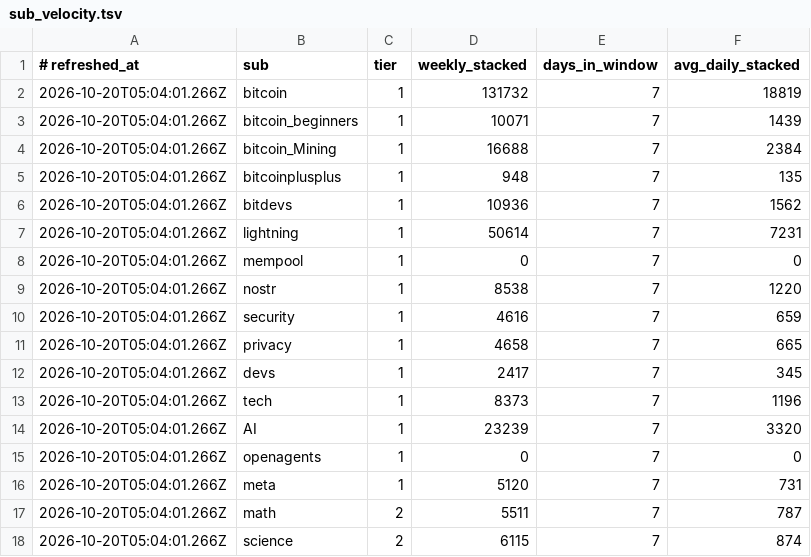
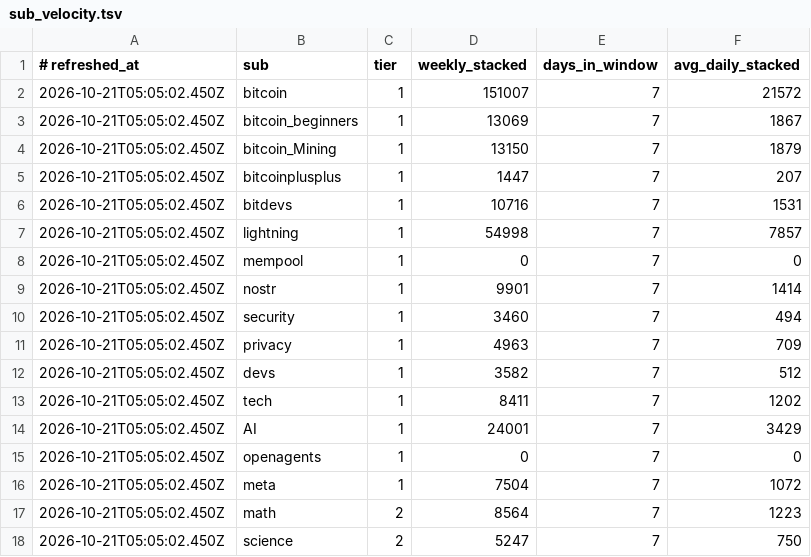
Before and after one commit to TheOnlyXic/sn-monetization-runtime, a TSV file: data/intel/sub_velocity.tsv, drawn as a sheet; only a part is shown; the diff covers the shown part only.

```diff
--- a/data/intel/sub_velocity.tsv
+++ b/data/intel/sub_velocity.tsv
@@ -1,18 +1,18 @@
 # refreshed_at	sub	tier	weekly_stacked	days_in_window	avg_daily_stacked
-2026-10-20T05:04:01.266Z	bitcoin	1	131732	7	18819
-2026-10-20T05:04:01.266Z	bitcoin_beginners	1	10071	7	1439
-2026-10-20T05:04:01.266Z	bitcoin_Mining	1	16688	7	2384
-2026-10-20T05:04:01.266Z	bitcoinplusplus	1	948	7	135
-2026-10-20T05:04:01.266Z	bitdevs	1	10936	7	1562
-2026-10-20T05:04:01.266Z	lightning	1	50614	7	7231
-2026-10-20T05:04:01.266Z	mempool	1	0	7	0
-2026-10-20T05:04:01.266Z	nostr	1	8538	7	1220
-2026-10-20T05:04:01.266Z	security	1	4616	7	659
-2026-10-20T05:04:01.266Z	privacy	1	4658	7	665
-2026-10-20T05:04:01.266Z	devs	1	2417	7	345
-2026-10-20T05:04:01.266Z	tech	1	8373	7	1196
-2026-10-20T05:04:01.266Z	AI	1	23239	7	3320
-2026-10-20T05:04:01.266Z	openagents	1	0	7	0
-2026-10-20T05:04:01.266Z	meta	1	5120	7	731
-2026-10-20T05:04:01.266Z	math	2	5511	7	787
-2026-10-20T05:04:01.266Z	science	2	6115	7	874
+2026-10-21T05:05:02.450Z	bitcoin	1	151007	7	21572
+2026-10-21T05:05:02.450Z	bitcoin_beginners	1	13069	7	1867
+2026-10-21T05:05:02.450Z	bitcoin_Mining	1	13150	7	1879
+2026-10-21T05:05:02.450Z	bitcoinplusplus	1	1447	7	207
+2026-10-21T05:05:02.450Z	bitdevs	1	10716	7	1531
+2026-10-21T05:05:02.450Z	lightning	1	54998	7	7857
+2026-10-21T05:05:02.450Z	mempool	1	0	7	0
+2026-10-21T05:05:02.450Z	nostr	1	9901	7	1414
+2026-10-21T05:05:02.450Z	security	1	3460	7	494
+2026-10-21T05:05:02.450Z	privacy	1	4963	7	709
+2026-10-21T05:05:02.450Z	devs	1	3582	7	512
+2026-10-21T05:05:02.450Z	tech	1	8411	7	1202
+2026-10-21T05:05:02.450Z	AI	1	24001	7	3429
+2026-10-21T05:05:02.450Z	openagents	1	0	7	0
+2026-10-21T05:05:02.450Z	meta	1	7504	7	1072
+2026-10-21T05:05:02.450Z	math	2	8564	7	1223
+2026-10-21T05:05:02.450Z	science	2	5247	7	750
```
Also changed, not shown: 47 edited cells elsewhere in this file.
